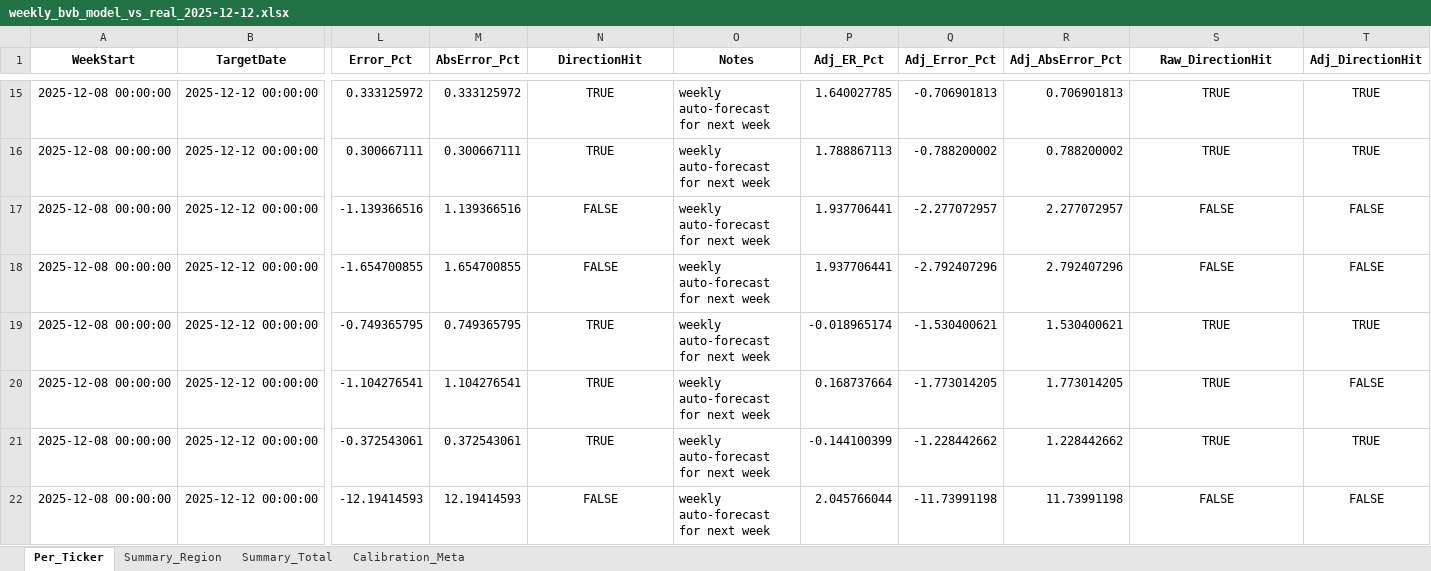
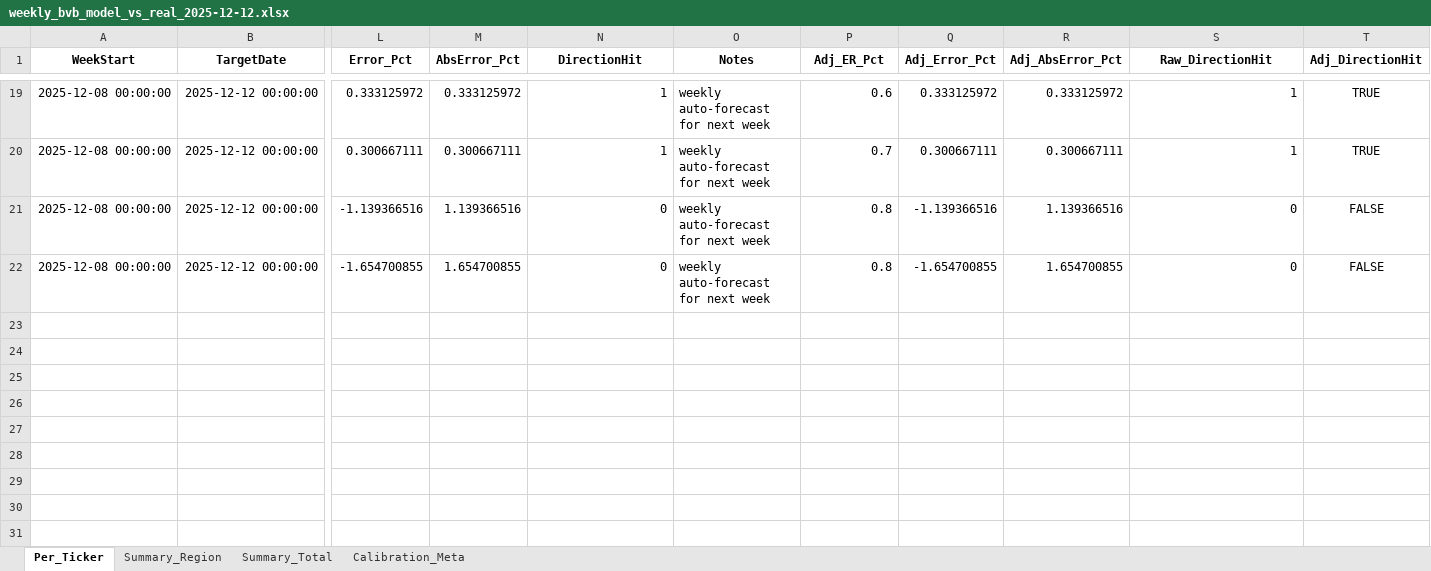
Before and after one commit to drapin22/dp_avb_stock_auto, an Excel workbook: reports/weekly_bvb_model_vs_real_2025-12-12.xlsx, sheet Per_Ticker, drawn as a sheet; only a part is shown, gaps mark what is left out; values as stored, in another font and other column widths than the file's, no borders; removed rows and columns are numbered as before the commit, all else as after; rows hold the shown columns only; the diff covers the shown part only; the diff names each change by its address in the sheet, - before the commit and + after, or states it on an @@ line.

Commit message:
Weekly report + learning artifacts

```diff
--- a/reports/weekly_bvb_model_vs_real_2025-12-12.xlsx (sheet Per_Ticker)
+++ b/reports/weekly_bvb_model_vs_real_2025-12-12.xlsx (sheet Per_Ticker)
-N19:N20 (DirectionHit): TRUE
+N19:N20 (DirectionHit): 1
-N19:N22 alignment: center
+N19:N22 alignment: right
-P19 (Adj_ER_Pct): 1.640027785
+P19 (Adj_ER_Pct): 0.6
-Q19 (Adj_Error_Pct): -0.706901813
+Q19 (Adj_Error_Pct): 0.333125972
-R19 (Adj_AbsError_Pct): 0.706901813
+R19 (Adj_AbsError_Pct): 0.333125972
-S19:S20 (Raw_DirectionHit): TRUE
+S19:S20 (Raw_DirectionHit): 1
-S19:S22 alignment: center
+S19:S22 alignment: right
-P20 (Adj_ER_Pct): 1.788867113
+P20 (Adj_ER_Pct): 0.7
-Q20 (Adj_Error_Pct): -0.788200002
+Q20 (Adj_Error_Pct): 0.300667111
-R20 (Adj_AbsError_Pct): 0.788200002
+R20 (Adj_AbsError_Pct): 0.300667111
-N21:N22 (DirectionHit): FALSE
+N21:N22 (DirectionHit): 0
-P21:P22 (Adj_ER_Pct): 1.937706441
+P21:P22 (Adj_ER_Pct): 0.8
-Q21 (Adj_Error_Pct): -2.277072957
+Q21 (Adj_Error_Pct): -1.139366516
-R21 (Adj_AbsError_Pct): 2.277072957
+R21 (Adj_AbsError_Pct): 1.139366516
-S21:S22 (Raw_DirectionHit): FALSE
+S21:S22 (Raw_DirectionHit): 0
-Q22 (Adj_Error_Pct): -2.792407296
+Q22 (Adj_Error_Pct): -1.654700855
-R22 (Adj_AbsError_Pct): 2.792407296
+R22 (Adj_AbsError_Pct): 1.654700855
-row 19: 2025-12-08 00:00:00 | 2025-12-12 00:00:00 | -0.749365795 | 0.749365795 | TRUE | weekly auto-forecast for next week | -0.018965174 | -1.530400621 | 1.530400621 | TRUE | TRUE
-row 20: 2025-12-08 00:00:00 | 2025-12-12 00:00:00 | -1.104276541 | 1.104276541 | TRUE | weekly auto-forecast for next week | 0.168737664 | -1.773014205 | 1.773014205 | TRUE | FALSE
-row 21: 2025-12-08 00:00:00 | 2025-12-12 00:00:00 | -0.372543061 | 0.372543061 | TRUE | weekly auto-forecast for next week | -0.144100399 | -1.228442662 | 1.228442662 | TRUE | TRUE
-row 22: 2025-12-08 00:00:00 | 2025-12-12 00:00:00 | -12.19414593 | 12.19414593 | FALSE | weekly auto-forecast for next week | 2.045766044 | -11.73991198 | 11.73991198 | FALSE | FALSE
```
Also changed, not shown: 6 added rows, 2 removed rows, 57 edited cells and cell formats elsewhere in this sheet, sheet Calibration_Meta, sheet Summary_Total, sheet Summary_Region.
